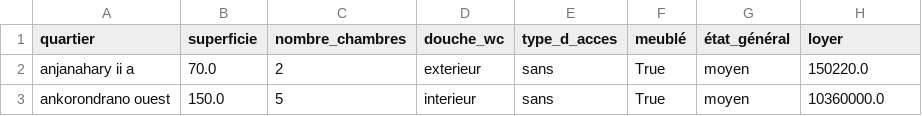
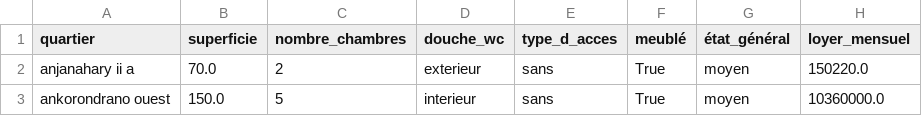
Before and after one commit to maheryfit/ML_ITU_1, a CSV file: Location-de-maison-Antananarivo-Données-Nomena.csv, drawn as a sheet; only a part is shown.

```diff
--- a/Location-de-maison-Antananarivo-Données-Nomena.csv
+++ b/Location-de-maison-Antananarivo-Données-Nomena.csv
@@ -1,2 +1,2 @@
-quartier,superficie,nombre_chambres,douche_wc,type_d_acces,meublé,état_général,loyer
+quartier,superficie,nombre_chambres,douche_wc,type_d_acces,meublé,état_général,loyer_mensuel
 anjanahary ii a,70.0,2,exterieur,sans,True,moyen,150220.0
```
Also changed, not shown: 3 other files.
